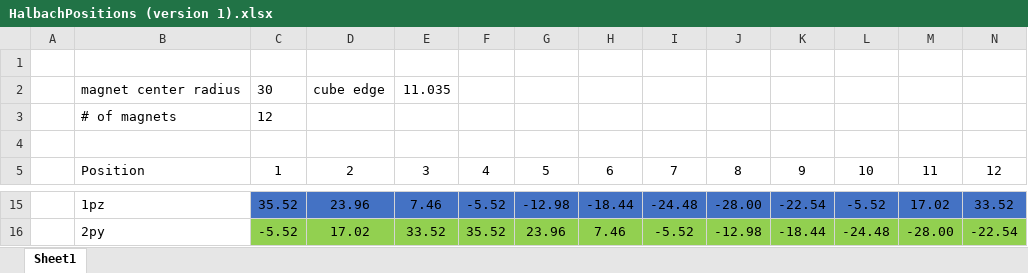
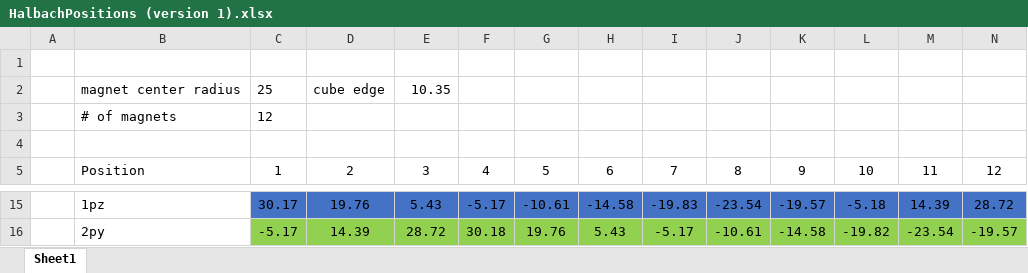
Before and after one commit to Grossstadtlegende/Hallbach_cylinder, an Excel workbook: HalbachPositions (version 1).xlsx, sheet Sheet1, drawn as a sheet; only a part is shown, gaps mark what is left out; values as stored, in another font and other column widths than the file's, no borders; charts and pictures not drawn; the diff covers the shown part only; the diff names each change by its address in the sheet, - before the commit and + after, or states it on an @@ line.

Commit message:
Update HalbachPositions (version 1).xlsx

```diff
--- a/HalbachPositions (version 1).xlsx (sheet Sheet1)
+++ b/HalbachPositions (version 1).xlsx (sheet Sheet1)
-C2: 30
+C2: 25
-E2: 11.035
+E2: 10.35
-C15: 35.52
+C15: 30.17
-D15: 23.96
+D15: 19.76
-E15: 7.46
+E15: 5.43
-F15: -5.52
+F15: -5.17
-G15: -12.98
+G15: -10.61
-H15: -18.44
+H15: -14.58
-I15: -24.48
+I15: -19.83
-J15: -28.00
+J15: -23.54
-K15: -22.54
+K15: -19.57
-L15: -5.52
+L15: -5.18
-M15: 17.02
+M15: 14.39
-N15: 33.52
+N15: 28.72
-C16: -5.52
+C16: -5.17
-D16: 17.02
+D16: 14.39
-E16: 33.52
+E16: 28.72
-F16: 35.52
+F16: 30.18
-G16: 23.96
+G16: 19.76
-H16: 7.46
+H16: 5.43
-I16: -5.52
+I16: -5.17
-J16: -12.98
+J16: -10.61
-K16: -18.44
+K16: -14.58
-L16: -24.48
+L16: -19.82
-M16: -28.00
+M16: -23.54
-N16: -22.54
+N16: -19.57
```
Also changed, not shown: 94 edited cells elsewhere in this sheet, charts or pictures.
